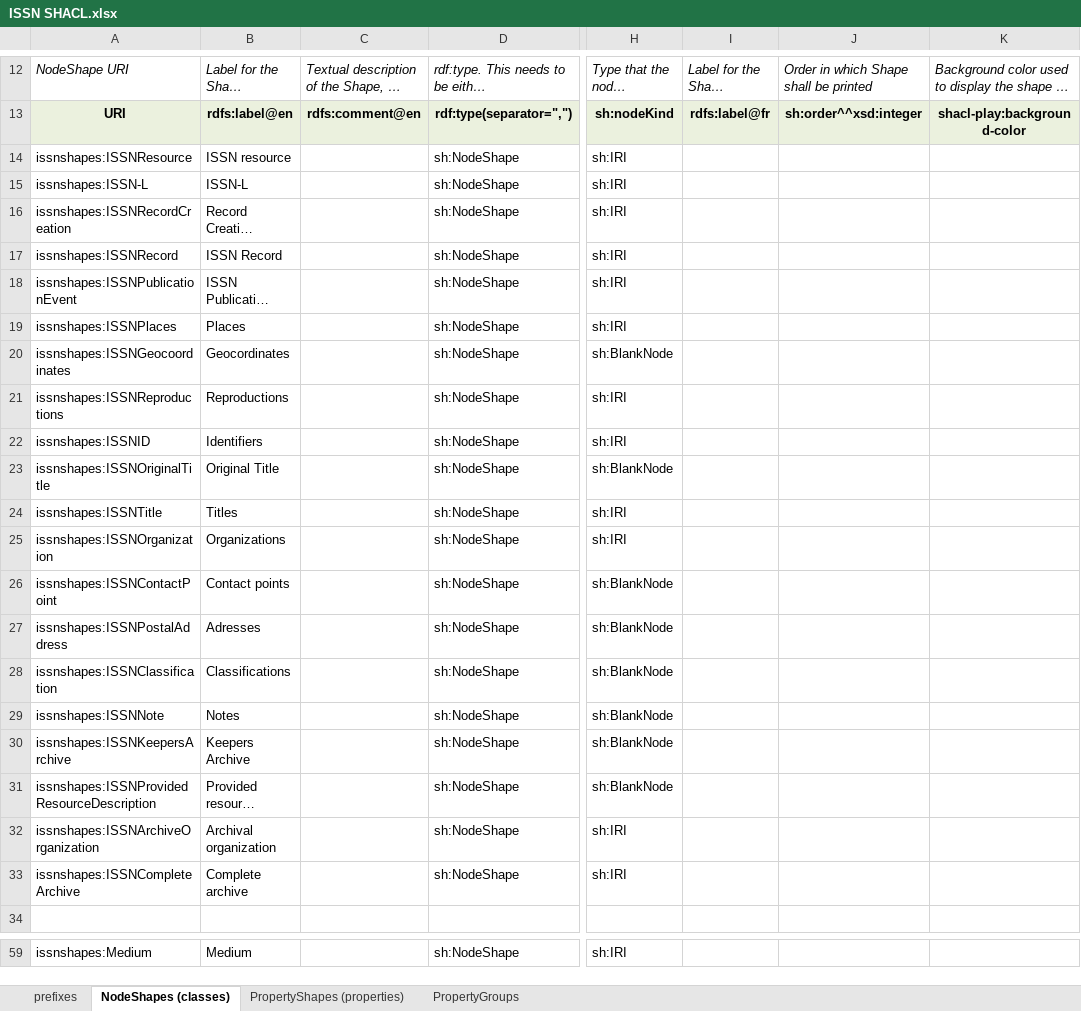
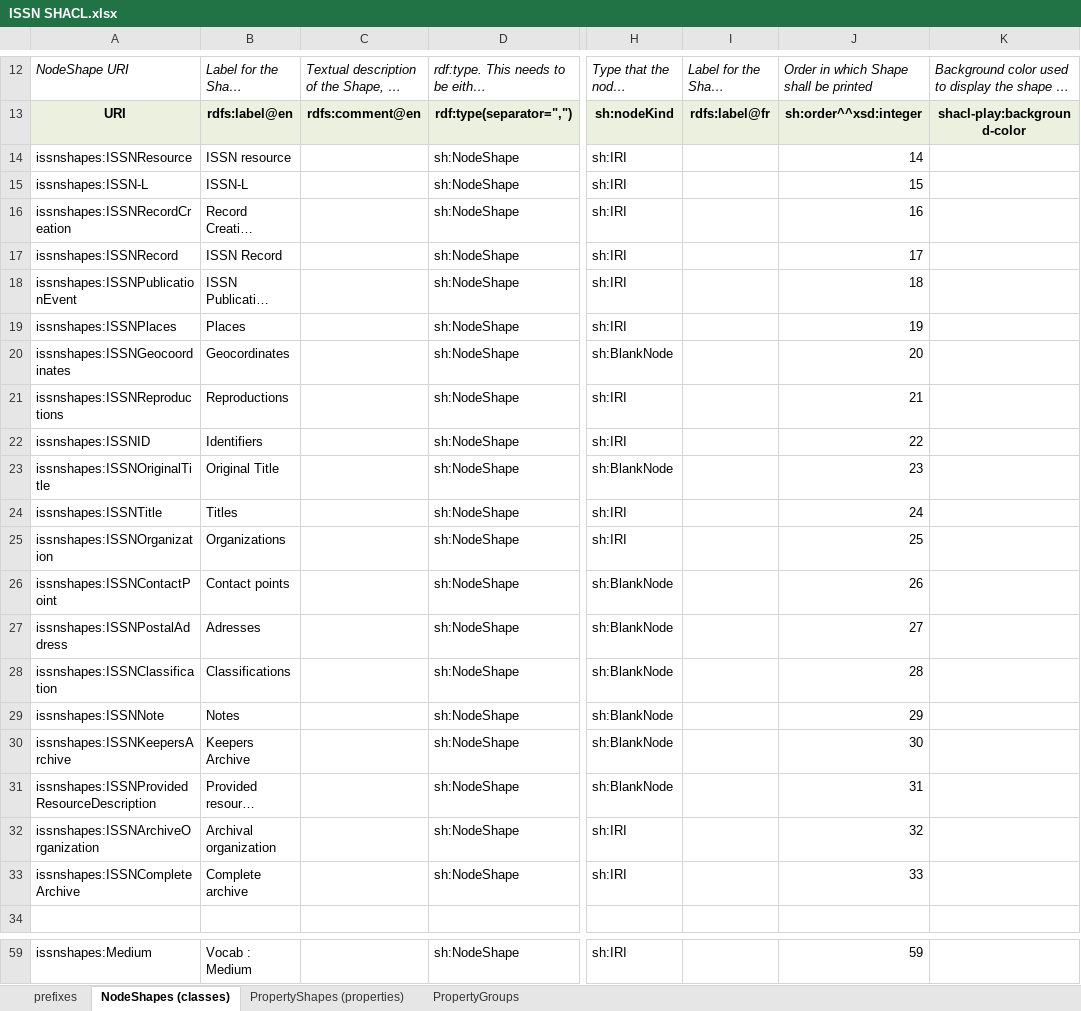
Before and after one commit to sparna-git/issn-jsonld-context, an Excel workbook: shacl/ISSN SHACL.xlsx, sheet NodeShapes (classes), drawn as a sheet; only a part is shown, gaps mark what is left out; long unchanged cells end in …; values as stored, in another font and other column widths than the file's, no borders; the diff covers the shown part only; the diff names each change by its address in the sheet, - before the commit and + after, or states it on an @@ line.

Commit message:
Fix order + labels of node shapes

```diff
--- a/shacl/ISSN SHACL.xlsx (sheet NodeShapes (classes))
+++ b/shacl/ISSN SHACL.xlsx (sheet NodeShapes (classes))
-J14: (empty)
+J14: 14
-J15: (empty)
+J15: 15
-J16: (empty)
+J16: 16
-J17: (empty)
+J17: 17
-J18: (empty)
+J18: 18
-J19: (empty)
+J19: 19
-J20: (empty)
+J20: 20
-J21: (empty)
+J21: 21
-J22: (empty)
+J22: 22
-J23: (empty)
+J23: 23
-J24: (empty)
+J24: 24
-J25: (empty)
+J25: 25
-J26: (empty)
+J26: 26
-J27: (empty)
+J27: 27
-J28: (empty)
+J28: 28
-J29: (empty)
+J29: 29
-J30: (empty)
+J30: 30
-J31: (empty)
+J31: 31
-J32: (empty)
+J32: 32
-J33: (empty)
+J33: 33
-B59: Medium
+B59: Vocab : Medium
-J59: (empty)
+J59: 59
```
Also changed, not shown: 32 edited cells elsewhere in this sheet, sheet PropertyShapes (properties), 1 other file.
